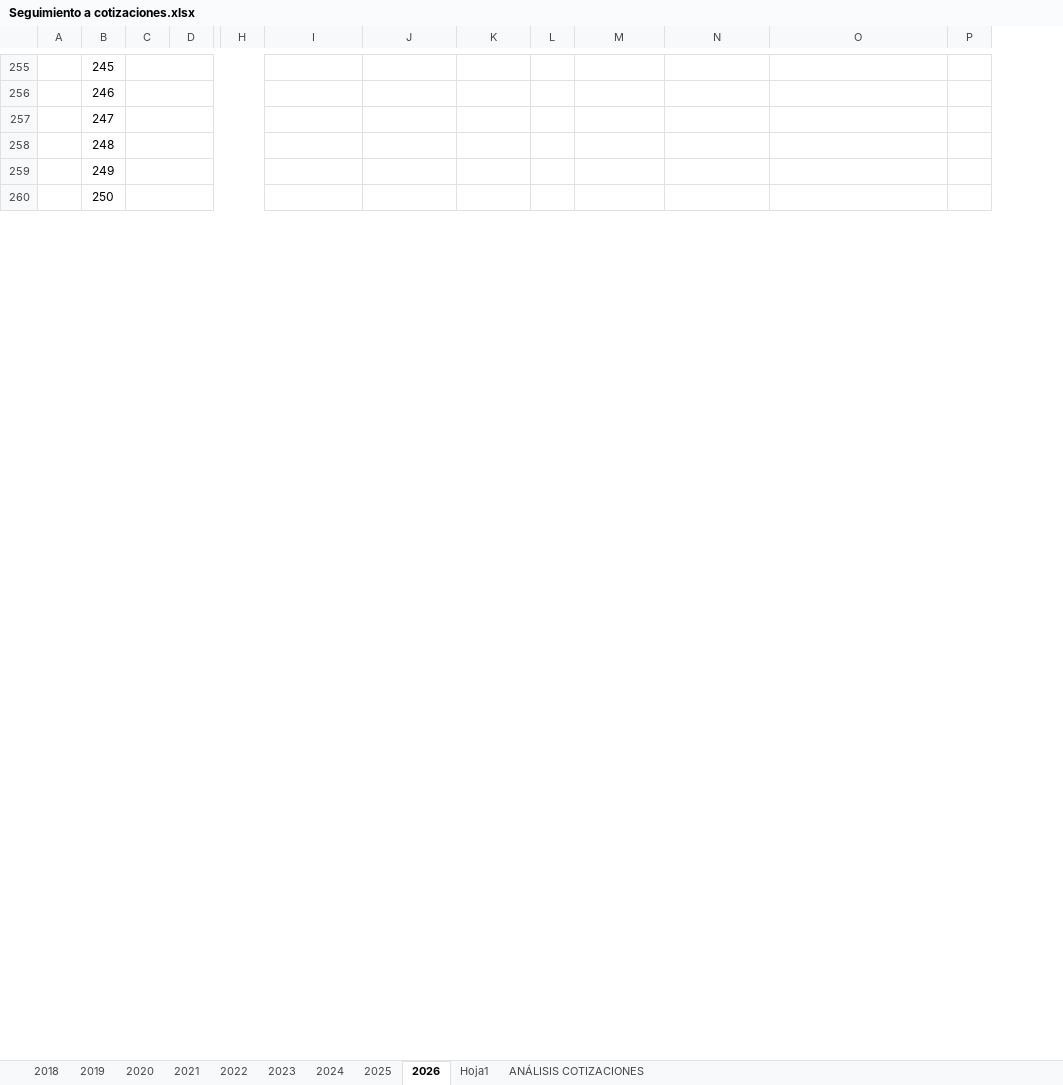
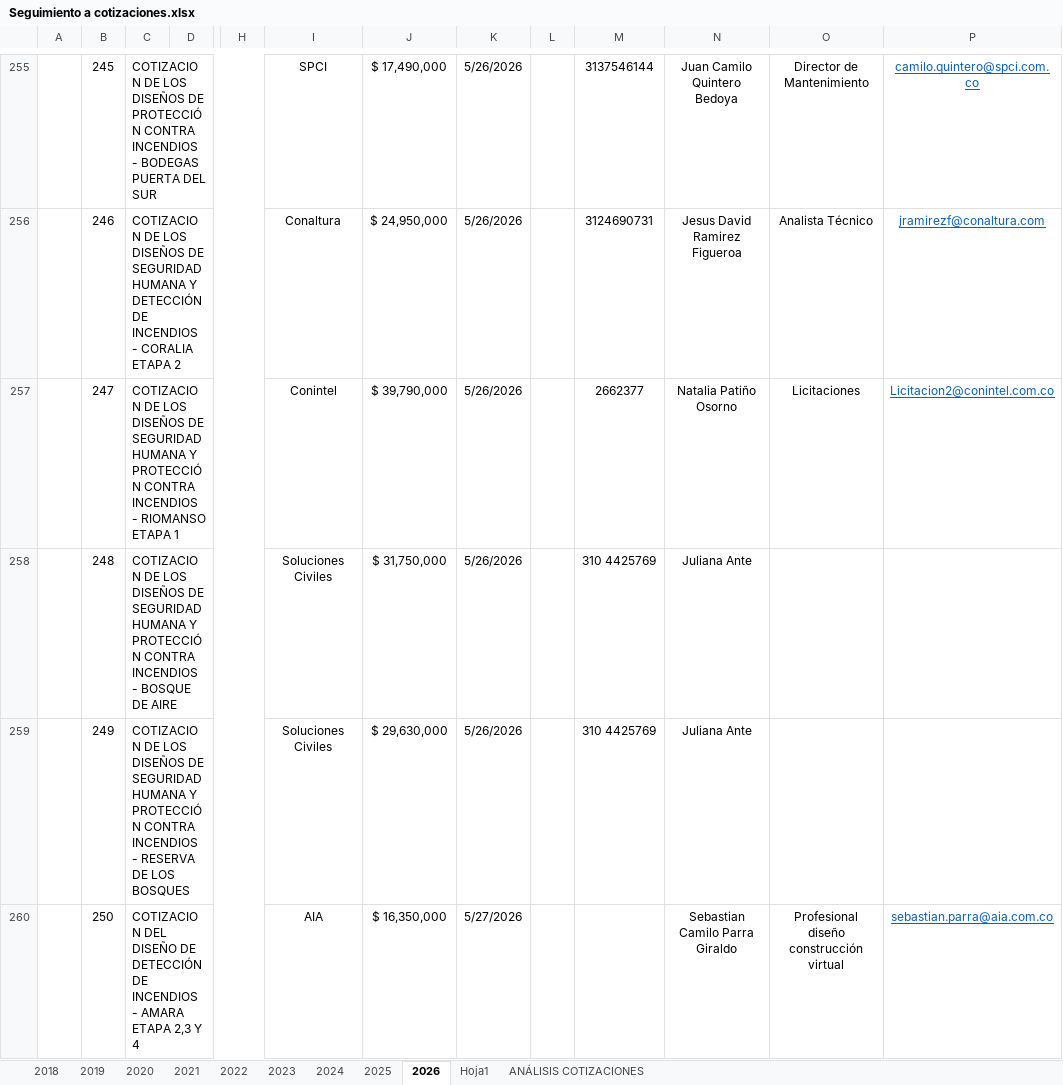
Before and after one commit to JBSoftwareDev/firequote-django, an Excel workbook: firequote/Seguimiento a cotizaciones.xlsx, sheet 2026, drawn as a sheet; only a part is shown, gaps mark what is left out; values as stored, in another font and other column widths than the file's, no borders; charts and pictures not drawn; removed rows and columns are numbered as before the commit, all else as after; the diff covers the shown part only; the diff names each change by its address in the sheet, - before the commit and + after, or states it on an @@ line.

```diff
--- a/firequote/Seguimiento a cotizaciones.xlsx (sheet 2026)
+++ b/firequote/Seguimiento a cotizaciones.xlsx (sheet 2026)
+column O, rows 255-260: Director de Mantenimiento | Analista Técnico | Licitaciones |  |  | Profesional diseño construcción virtual
-column P, empty
-C255: (empty)
+C255: COTIZACION DE LOS DISEÑOS DE PROTECCIÓN CONTRA INCENDIOS - BODEGAS PUERTA DEL SUR
-I255: (empty)
+I255: SPCI
-J255: (empty)
+J255: $ 17,490,000
-K255:K259: (empty)
+K255:K259: 5/26/2026
-M255: (empty)
+M255: 3137546144
-N255: (empty)
+N255: Juan Camilo Quintero Bedoya
-P255: (empty)
+P255: camilo.quintero@spci.com.co
-C256: (empty)
+C256: COTIZACION DE LOS DISEÑOS DE SEGURIDAD HUMANA Y DETECCIÓN DE INCENDIOS - CORALIA ETAPA 2
-I256: (empty)
+I256: Conaltura
-J256: (empty)
+J256: $ 24,950,000
-M256: (empty)
+M256: 3124690731
-N256: (empty)
+N256: Jesus David Ramirez Figueroa
-P256: (empty)
+P256: jramirezf@conaltura.com
-C257: (empty)
+C257: COTIZACION DE LOS DISEÑOS DE SEGURIDAD HUMANA Y PROTECCIÓN CONTRA INCENDIOS - RIOMANSO ETAPA 1
-I257: (empty)
+I257: Conintel
-J257: (empty)
+J257: $ 39,790,000
-M257: (empty)
+M257: 2662377
-N257: (empty)
+N257: Natalia Patiño Osorno
-P257: (empty)
+P257: Licitacion2@conintel.com.co
-C258: (empty)
+C258: COTIZACION DE LOS DISEÑOS DE SEGURIDAD HUMANA Y PROTECCIÓN CONTRA INCENDIOS - BOSQUE DE AIRE
-I258:I259: (empty)
+I258:I259: Soluciones Civiles
-J258: (empty)
+J258: $ 31,750,000
-M258:M259: (empty)
+M258:M259: 310 4425769
-N258:N259: (empty)
+N258:N259: Juliana Ante
-C259: (empty)
+C259: COTIZACION DE LOS DISEÑOS DE SEGURIDAD HUMANA Y PROTECCIÓN CONTRA INCENDIOS - RESERVA DE LOS BOSQUES
-J259: (empty)
+J259: $ 29,630,000
-C260: (empty)
+C260: COTIZACION DEL DISEÑO DE DETECCIÓN DE INCENDIOS - AMARA ETAPA 2,3 Y 4
-I260: (empty)
+I260: AIA
-J260: (empty)
+J260: $ 16,350,000
-K260: (empty)
+K260: 5/27/2026
-N260: (empty)
+N260: Sebastian Camilo Parra Giraldo
-P260: (empty)
+P260: sebastian.parra@aia.com.co
```
Also changed, not shown: 474 edited cells elsewhere in this sheet, sheet 2025, 2 other files.
